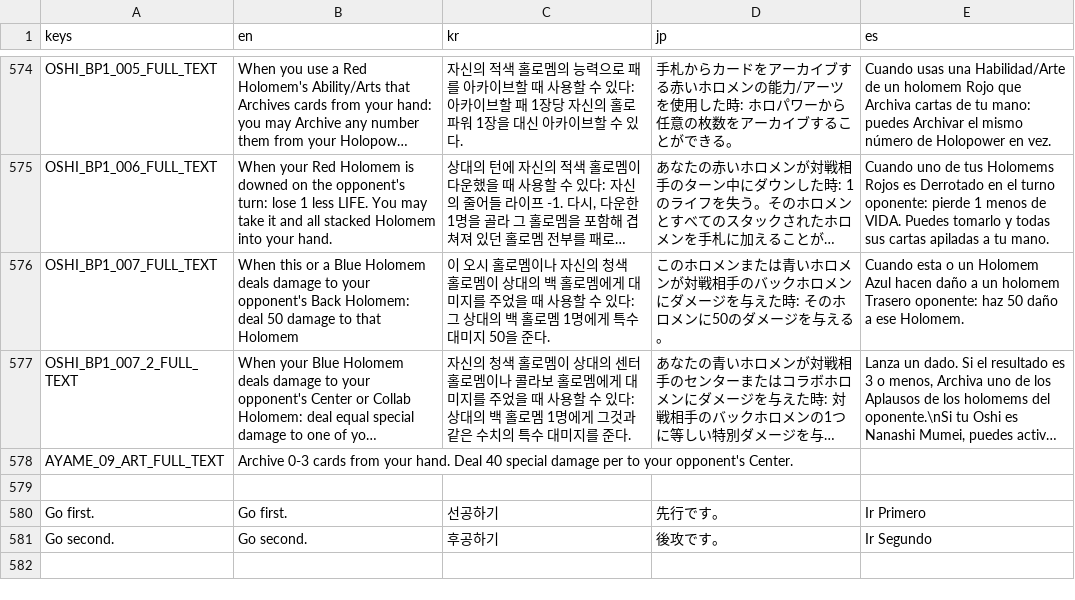
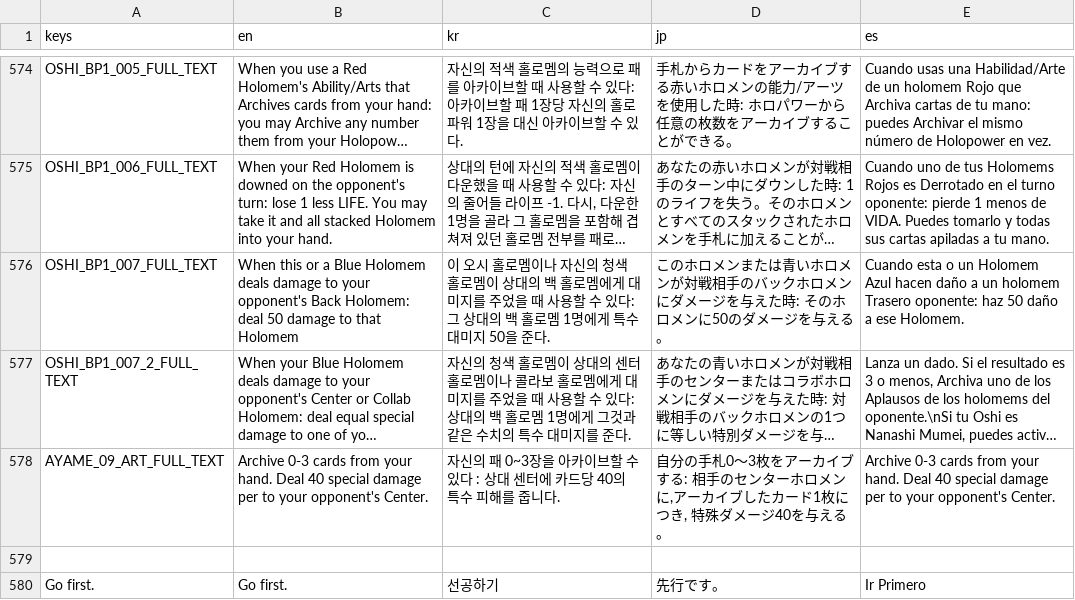
Before and after one commit to daniel-k-taylor/holocardclient, a CSV file: assets/loc/translations.csv, drawn as a sheet; only a part is shown, gaps mark what is left out; the shorter side is filled out with more unchanged rows; long unchanged cells end in …; the diff names each change by its address in the sheet, - before the commit and + after, or states it on an @@ line.

Commit message:
Added translations for 2nd bloom Ayame and moved "attached_with" to "has_attached_card".

```diff
--- a/assets/loc/translations.csv
+++ b/assets/loc/translations.csv
-C578 (kr): (empty)
+C578 (kr): 자신의 패 0~3장을 아카이브할 수 있다 : 상대 센터에 카드당 40의 특수 피해를 줍니다.
-D578 (jp): (empty)
+D578 (jp): 自分の手札0～3枚をアーカイブする: 相手のセンターホロメンに,アーカイブしたカード1枚につき, 特殊ダメージ40を与える。
-E578 (es): (empty)
+E578 (es): Archive 0-3 cards from your hand. Deal 40 special damage per to your opponent's Center.
```
Also changed, not shown: 2 other files.
